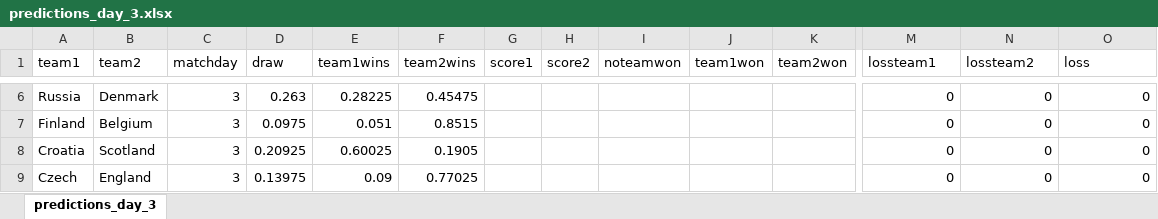
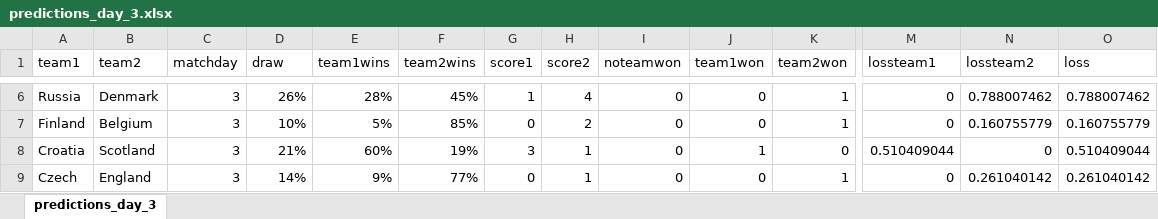
Before and after one commit to Dpananos/Euro2021Predictions, an Excel workbook: predictions/predictions_day_3.xlsx, sheet predictions_day_3, drawn as a sheet; only a part is shown, gaps mark what is left out; values as stored, in another font and other column widths than the file's, no borders; table styles not drawn; the diff covers the shown part only; the diff names each change by its address in the sheet, - before the commit and + after, or states it on an @@ line.

Commit message:
ro16 predictions

```diff
--- a/predictions/predictions_day_3.xlsx (sheet predictions_day_3)
+++ b/predictions/predictions_day_3.xlsx (sheet predictions_day_3)
-D6 (draw): 0.263
+D6 (draw): 26%
-E6 (team1wins): 0.28225
+E6 (team1wins): 28%
-F6 (team2wins): 0.45475
+F6 (team2wins): 45%
-G6 (score1): (empty)
+G6 (score1): 1
-H6 (score2): (empty)
+H6 (score2): 4
-I6:I9 (noteamwon): (empty)
+I6:I9 (noteamwon): 0
-J6:J7 (team1won): (empty)
+J6:J7 (team1won): 0
-K6:K7 (team2won): (empty)
+K6:K7 (team2won): 1
-N6 (lossteam2): 0
+N6 (lossteam2): 0.788007462
-O6 (loss): 0
+O6 (loss): 0.788007462
-D7 (draw): 0.0975
+D7 (draw): 10%
-E7 (team1wins): 0.051
+E7 (team1wins): 5%
-F7 (team2wins): 0.8515
+F7 (team2wins): 85%
-G7 (score1): (empty)
+G7 (score1): 0
-H7 (score2): (empty)
+H7 (score2): 2
-N7 (lossteam2): 0
+N7 (lossteam2): 0.160755779
-O7 (loss): 0
+O7 (loss): 0.160755779
-D8 (draw): 0.20925
+D8 (draw): 21%
-E8 (team1wins): 0.60025
+E8 (team1wins): 60%
-F8 (team2wins): 0.1905
+F8 (team2wins): 19%
-G8 (score1): (empty)
+G8 (score1): 3
-H8:H9 (score2): (empty)
+H8:H9 (score2): 1
-J8 (team1won): (empty)
+J8 (team1won): 1
-K8 (team2won): (empty)
+K8 (team2won): 0
-M8 (lossteam1): 0
+M8 (lossteam1): 0.510409044
-O8 (loss): 0
+O8 (loss): 0.510409044
-D9 (draw): 0.13975
+D9 (draw): 14%
-E9 (team1wins): 0.09
+E9 (team1wins): 9%
-F9 (team2wins): 0.77025
+F9 (team2wins): 77%
-G9 (score1): (empty)
+G9 (score1): 0
-J9 (team1won): (empty)
+J9 (team1won): 0
-K9 (team2won): (empty)
+K9 (team2won): 1
-N9 (lossteam2): 0
+N9 (lossteam2): 0.261040142
-O9 (loss): 0
+O9 (loss): 0.261040142
```
Also changed, not shown: 79 edited cells elsewhere in this sheet, formulas that keep their value, 8 other files.
